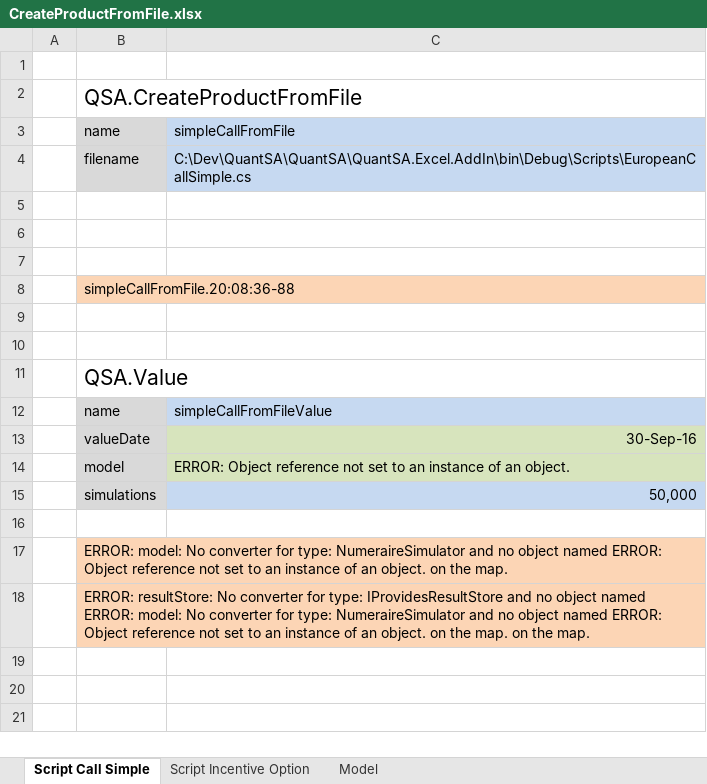
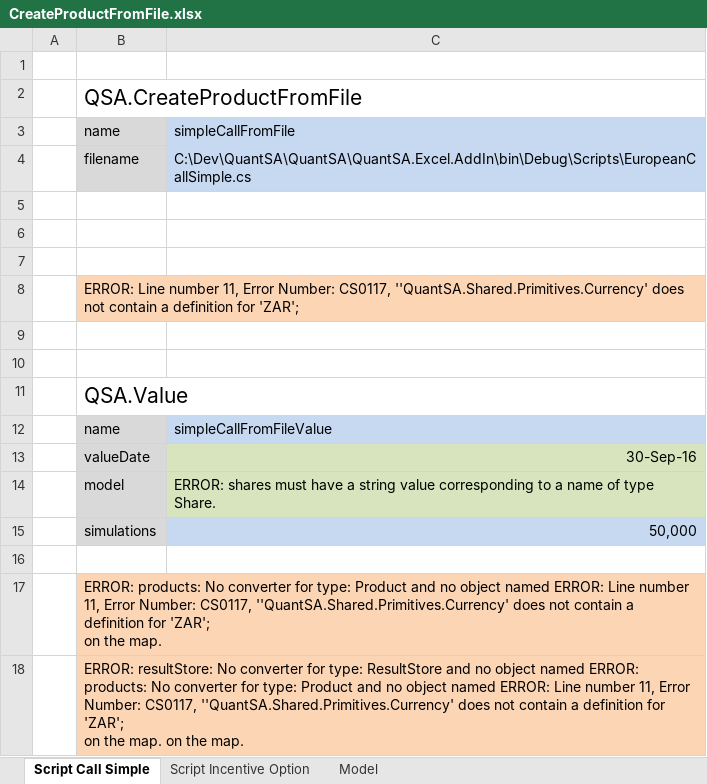
Before and after one commit to JamesLTaylor/QuantSA, an Excel workbook: ExcelExamples/CreateProductFromFile.xlsx, sheet Script Call Simple, drawn as a sheet; values as stored, in another font and other column widths than the file's, no borders; ↵ is a line break in a cell; the diff names each change by its address in the sheet, - before the commit and + after, or states it on an @@ line.

```diff
--- a/ExcelExamples/CreateProductFromFile.xlsx (sheet Script Call Simple)
+++ b/ExcelExamples/CreateProductFromFile.xlsx (sheet Script Call Simple)
-B8: simpleCallFromFile.20:08:36-88
+B8: ERROR: Line number 11, Error Number: CS0117, ''QuantSA.Shared.Primitives.Currency' does not contain a definition for 'ZAR';
-C14: ERROR: Object reference not set to an instance of an object.
+C14: ERROR: shares must have a string value corresponding to a name of type Share.
-B17: ERROR: model: No converter for type: NumeraireSimulator and no object named ERROR: Object reference not set to an instance of an object. on the…
+B17: ERROR: products: No converter for type: Product and no object named ERROR: Line number 11, Error Number: CS0117, ''QuantSA.Shared.Primitives.Currency' does not contain a definition for 'ZAR'; ↵ on the…
-B18: …for type: IProvidesResultStore and no object named ERROR: model: No converter for type: NumeraireSimulator and no object named ERROR: Object reference not set to an instance of an object. on the…
+B18: …for type: ResultStore and no object named ERROR: products: No converter for type: Product and no object named ERROR: Line number 11, Error Number: CS0117, ''QuantSA.Shared.Primitives.Currency' does not contain a definition for 'ZAR'; ↵ on the…
```
Also changed, not shown: sheet Script Incentive Option, sheet Model, ExcelExamples/CDS.xlsx, ExcelExamples/EPE.xlsx, 27 other files.
